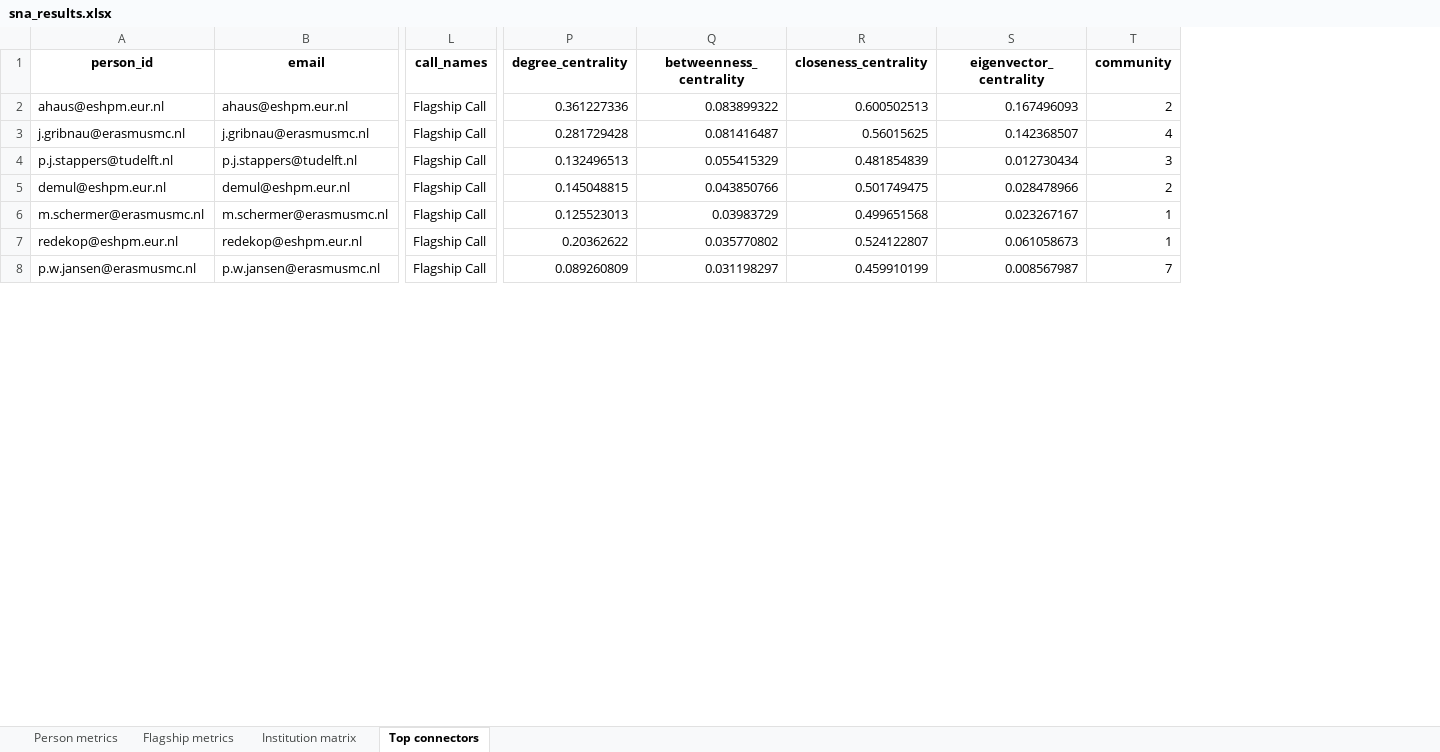
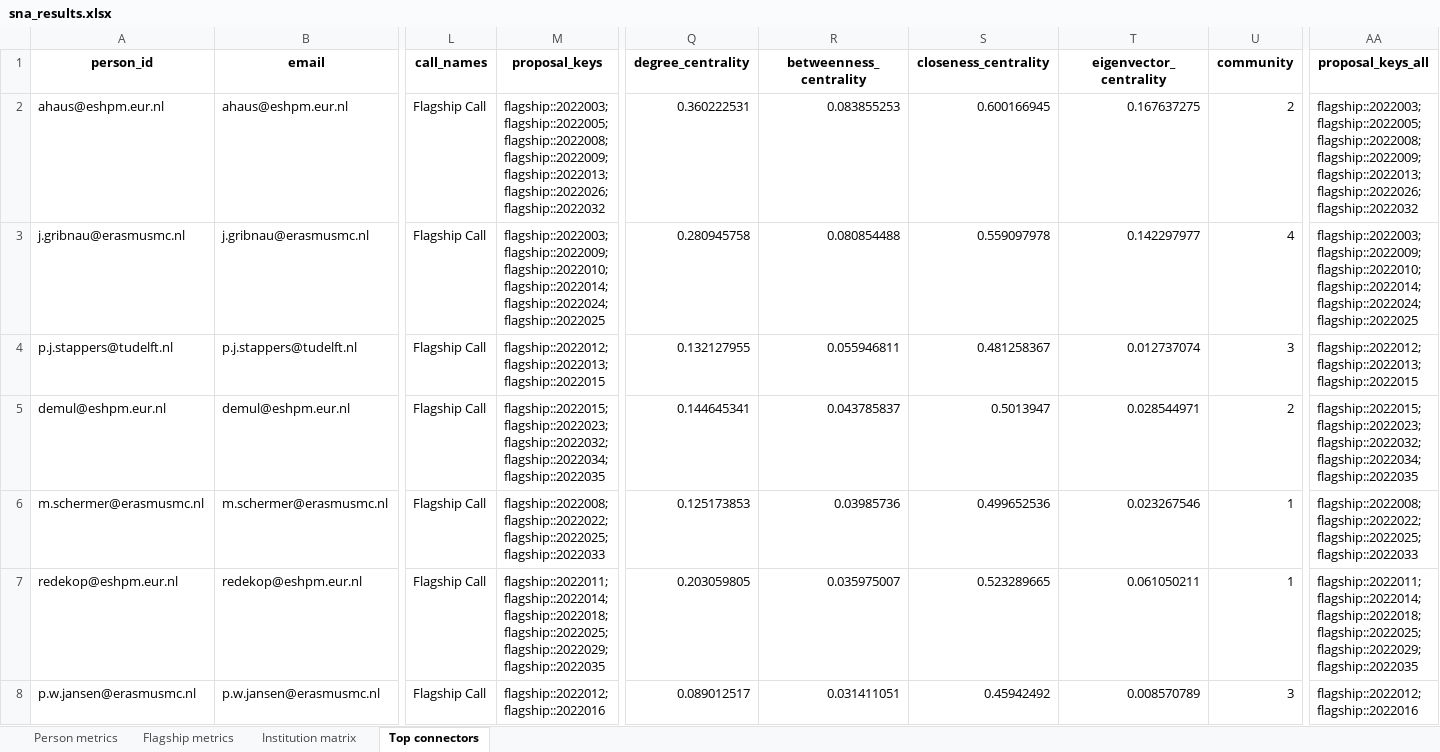
Before and after one commit to YoranB/Flagships_SNA, an Excel workbook: output_sna/sna_results.xlsx, sheet Top connectors, drawn as a sheet; only a part is shown, gaps mark what is left out; values as stored, in another font and other column widths than the file's, no borders; addresses are those after the commit; the diff covers the shown part only; the diff names each change by its address in the sheet, - before the commit and + after, or states it on an @@ line.

```diff
--- a/output_sna/sna_results.xlsx (sheet Top connectors)
+++ b/output_sna/sna_results.xlsx (sheet Top connectors)
+column M (proposal_keys), rows 2-8: flagship::2022003; flagship::2022005; flagship::2022008; flagship::2022009; flagship::2022013; flagship::2022026; flagship::2022032 | flagship::2022003; flagship::2022009; flagship::2022010; flagship::2022014; flagship::2022024; flagship::2022025 | flagship::2022012; flagship::2022013; flagship::2022015 | flagship::2022015; flagship::2022023; flagship::2022032; flagship::2022034; flagship::2022035 | flagship::2022008; flagship::2022022; flagship::2022025; flagship::2022033 | flagship::2022011; flagship::2022014; flagship::2022018; flagship::2022025; flagship::2022029; flagship::2022035 | flagship::2022012; flagship::2022016
+column AA (proposal_keys_all), rows 2-8: flagship::2022003; flagship::2022005; flagship::2022008; flagship::2022009; flagship::2022013; flagship::2022026; flagship::2022032 | flagship::2022003; flagship::2022009; flagship::2022010; flagship::2022014; flagship::2022024; flagship::2022025 | flagship::2022012; flagship::2022013; flagship::2022015 | flagship::2022015; flagship::2022023; flagship::2022032; flagship::2022034; flagship::2022035 | flagship::2022008; flagship::2022022; flagship::2022025; flagship::2022033 | flagship::2022011; flagship::2022014; flagship::2022018; flagship::2022025; flagship::2022029; flagship::2022035 | flagship::2022012; flagship::2022016
-Q2 (degree_centrality): 0.361227336
+Q2 (degree_centrality): 0.360222531
-R2 (betweenness_centrality): 0.083899322
+R2 (betweenness_centrality): 0.083855253
-S2 (closeness_centrality): 0.600502513
+S2 (closeness_centrality): 0.600166945
-T2 (eigenvector_centrality): 0.167496093
+T2 (eigenvector_centrality): 0.167637275
-Q3 (degree_centrality): 0.281729428
+Q3 (degree_centrality): 0.280945758
-R3 (betweenness_centrality): 0.081416487
+R3 (betweenness_centrality): 0.080854488
-S3 (closeness_centrality): 0.56015625
+S3 (closeness_centrality): 0.559097978
-T3 (eigenvector_centrality): 0.142368507
+T3 (eigenvector_centrality): 0.142297977
-Q4 (degree_centrality): 0.132496513
+Q4 (degree_centrality): 0.132127955
-R4 (betweenness_centrality): 0.055415329
+R4 (betweenness_centrality): 0.055946811
-S4 (closeness_centrality): 0.481854839
+S4 (closeness_centrality): 0.481258367
-T4 (eigenvector_centrality): 0.012730434
+T4 (eigenvector_centrality): 0.012737074
-Q5 (degree_centrality): 0.145048815
+Q5 (degree_centrality): 0.144645341
-R5 (betweenness_centrality): 0.043850766
+R5 (betweenness_centrality): 0.043785837
-S5 (closeness_centrality): 0.501749475
+S5 (closeness_centrality): 0.5013947
-T5 (eigenvector_centrality): 0.028478966
+T5 (eigenvector_centrality): 0.028544971
-Q6 (degree_centrality): 0.125523013
+Q6 (degree_centrality): 0.125173853
-R6 (betweenness_centrality): 0.03983729
+R6 (betweenness_centrality): 0.03985736
-S6 (closeness_centrality): 0.499651568
+S6 (closeness_centrality): 0.499652536
-T6 (eigenvector_centrality): 0.023267167
+T6 (eigenvector_centrality): 0.023267546
-Q7 (degree_centrality): 0.20362622
+Q7 (degree_centrality): 0.203059805
-R7 (betweenness_centrality): 0.035770802
+R7 (betweenness_centrality): 0.035975007
-S7 (closeness_centrality): 0.524122807
+S7 (closeness_centrality): 0.523289665
-T7 (eigenvector_centrality): 0.061058673
+T7 (eigenvector_centrality): 0.061050211
-Q8 (degree_centrality): 0.089260809
+Q8 (degree_centrality): 0.089012517
-R8 (betweenness_centrality): 0.031198297
+R8 (betweenness_centrality): 0.031411051
-S8 (closeness_centrality): 0.459910199
+S8 (closeness_centrality): 0.45942492
-T8 (eigenvector_centrality): 0.008567987
+T8 (eigenvector_centrality): 0.008570789
-U8 (community): 7
+U8 (community): 3
```
Also changed, not shown: 7 added rows, 7 removed rows and 156 edited cells elsewhere in this sheet, sheet Person metrics, sheet Institution matrix, sheet Flagship metrics, 18 other files.
